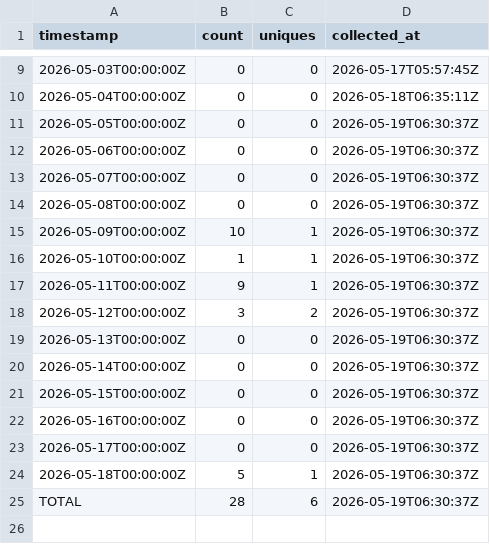
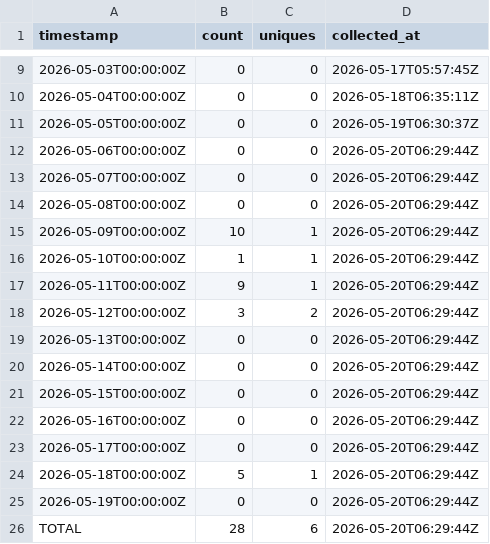
Before and after one commit to J-King-Dottie/pacific-data-hub-agent-mcp, a CSV file: github-traffic/views.csv, drawn as a sheet; only a part is shown, gaps mark what is left out.

```diff
--- a/github-traffic/views.csv
+++ b/github-traffic/views.csv
@@ -11,15 +11,16 @@ timestamp,count,uniques,collected_at
 2026-05-05T00:00:00Z,0,0,2026-05-19T06:30:37Z
-2026-05-06T00:00:00Z,0,0,2026-05-19T06:30:37Z
-2026-05-07T00:00:00Z,0,0,2026-05-19T06:30:37Z
-2026-05-08T00:00:00Z,0,0,2026-05-19T06:30:37Z
-2026-05-09T00:00:00Z,10,1,2026-05-19T06:30:37Z
-2026-05-10T00:00:00Z,1,1,2026-05-19T06:30:37Z
-2026-05-11T00:00:00Z,9,1,2026-05-19T06:30:37Z
-2026-05-12T00:00:00Z,3,2,2026-05-19T06:30:37Z
-2026-05-13T00:00:00Z,0,0,2026-05-19T06:30:37Z
-2026-05-14T00:00:00Z,0,0,2026-05-19T06:30:37Z
-2026-05-15T00:00:00Z,0,0,2026-05-19T06:30:37Z
-2026-05-16T00:00:00Z,0,0,2026-05-19T06:30:37Z
-2026-05-17T00:00:00Z,0,0,2026-05-19T06:30:37Z
-2026-05-18T00:00:00Z,5,1,2026-05-19T06:30:37Z
-TOTAL,28,6,2026-05-19T06:30:37Z
+2026-05-06T00:00:00Z,0,0,2026-05-20T06:29:44Z
+2026-05-07T00:00:00Z,0,0,2026-05-20T06:29:44Z
+2026-05-08T00:00:00Z,0,0,2026-05-20T06:29:44Z
+2026-05-09T00:00:00Z,10,1,2026-05-20T06:29:44Z
+2026-05-10T00:00:00Z,1,1,2026-05-20T06:29:44Z
+2026-05-11T00:00:00Z,9,1,2026-05-20T06:29:44Z
+2026-05-12T00:00:00Z,3,2,2026-05-20T06:29:44Z
+2026-05-13T00:00:00Z,0,0,2026-05-20T06:29:44Z
+2026-05-14T00:00:00Z,0,0,2026-05-20T06:29:44Z
+2026-05-15T00:00:00Z,0,0,2026-05-20T06:29:44Z
+2026-05-16T00:00:00Z,0,0,2026-05-20T06:29:44Z
+2026-05-17T00:00:00Z,0,0,2026-05-20T06:29:44Z
+2026-05-18T00:00:00Z,5,1,2026-05-20T06:29:44Z
+2026-05-19T00:00:00Z,0,0,2026-05-20T06:29:44Z
+TOTAL,28,6,2026-05-20T06:29:44Z
```
Also changed, not shown: github-traffic/clones.csv.
